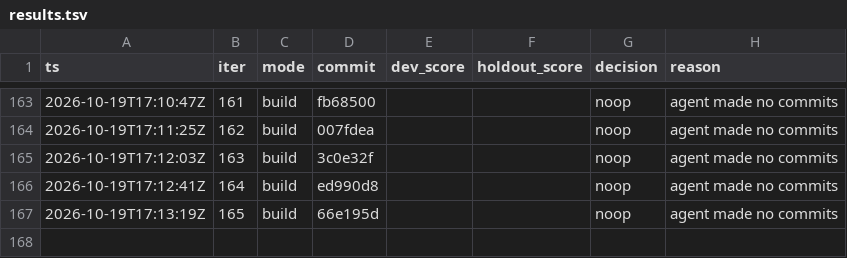
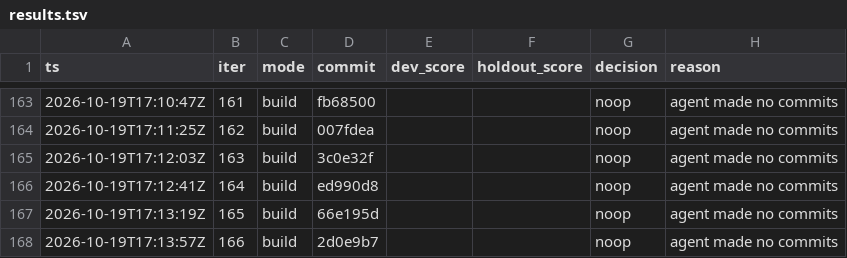
Before and after one commit to karlrobinson9014/Perturb26, a TSV file: status/results.tsv, drawn as a sheet; only a part is shown, gaps mark what is left out.

Commit message:
loop: iter 166 status

```diff
--- a/status/results.tsv
+++ b/status/results.tsv
@@ -167 +167,2 @@ ts	iter	mode	commit	dev_score	holdout_score	decision	reason
 2026-10-19T17:13:19Z	165	build	66e195d			noop	agent made no commits
+2026-10-19T17:13:57Z	166	build	2d0e9b7			noop	agent made no commits
```
Also changed, not shown: status/iterations.tsv.
